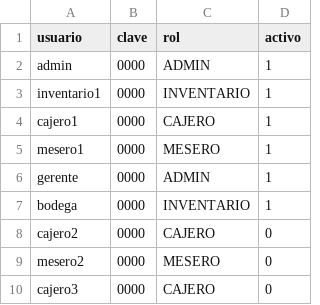
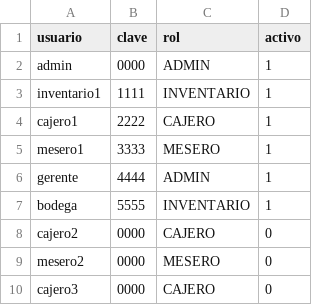
Before and after one commit to jramirezse/ProyectoProg, a CSV file: data/usuarios.csv, drawn as a sheet.

```diff
--- a/data/usuarios.csv
+++ b/data/usuarios.csv
@@ -2,7 +2,7 @@ usuario,clave,rol,activo
 admin,0000,ADMIN,1
-inventario1,0000,INVENTARIO,1
-cajero1,0000,CAJERO,1
-mesero1,0000,MESERO,1
-gerente,0000,ADMIN,1
-bodega,0000,INVENTARIO,1
+inventario1,1111,INVENTARIO,1
+cajero1,2222,CAJERO,1
+mesero1,3333,MESERO,1
+gerente,4444,ADMIN,1
+bodega,5555,INVENTARIO,1
 cajero2,0000,CAJERO,0
```
Also changed, not shown: 1 other file.
